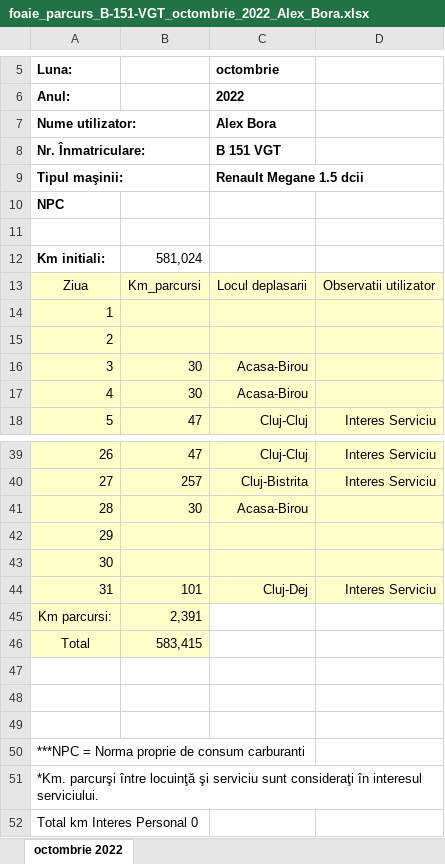
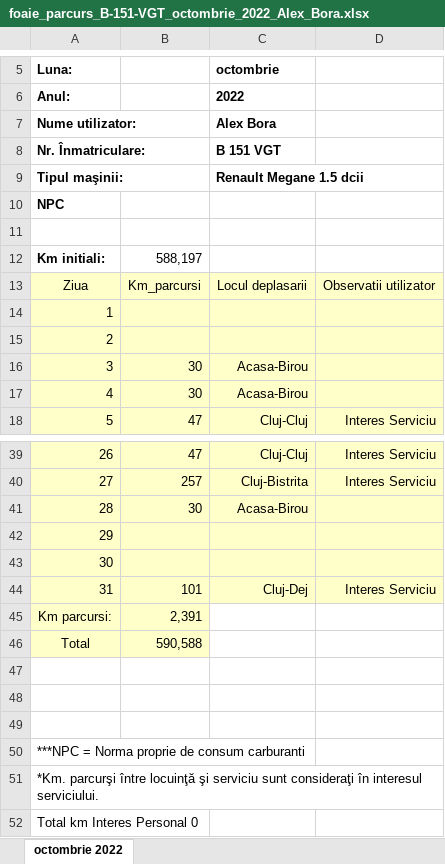
Before and after one commit to alexbora/parcurs, an Excel workbook: SCRATCH/RELEASE/foaie_parcurs_B-151-VGT_octombrie_2022_Alex_Bora.xlsx, sheet octombrie 2022, drawn as a sheet; only a part is shown, gaps mark what is left out; values as stored, in another font and other column widths than the file's, no borders; charts and pictures not drawn; the diff names each change by its address in the sheet, - before the commit and + after, or states it on an @@ line.

```diff
--- a/SCRATCH/RELEASE/foaie_parcurs_B-151-VGT_octombrie_2022_Alex_Bora.xlsx (sheet octombrie 2022)
+++ b/SCRATCH/RELEASE/foaie_parcurs_B-151-VGT_octombrie_2022_Alex_Bora.xlsx (sheet octombrie 2022)
-B12: 581,024
+B12: 588,197
-B46: 583,415
+B46: 590,588
```
Also changed, not shown: 6 other files.
